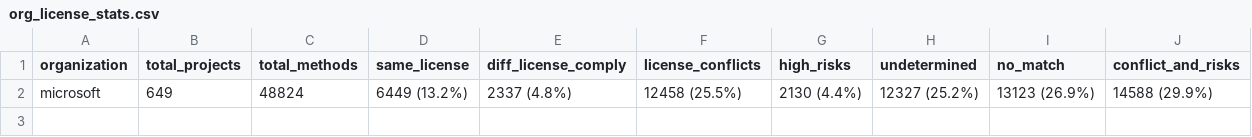
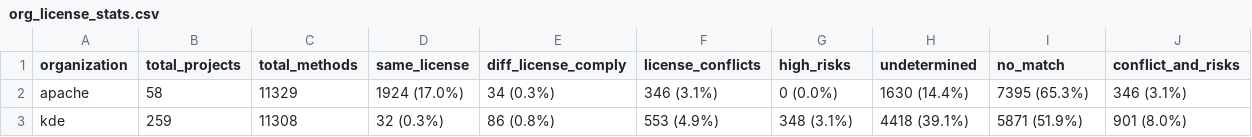
Before and after one commit to SecureSECO/searchSECO-miner, a CSV file: python_script/org_license_stats.csv, drawn as a sheet.

Commit message:
update on license classification

```diff
--- a/python_script/org_license_stats.csv
+++ b/python_script/org_license_stats.csv
@@ -1,2 +1,3 @@
 organization,total_projects,total_methods,same_license,diff_license_comply,license_conflicts,high_risks,undetermined,no_match,conflict_and_risks
-microsoft,649,48824,6449 (13.2%),2337 (4.8%),12458 (25.5%),2130 (4.4%),12327 (25.2%),13123 (26.9%),14588 (29.9%)
+apache,58,11329,1924 (17.0%),34 (0.3%),346 (3.1%),0 (0.0%),1630 (14.4%),7395 (65.3%),346 (3.1%)
+kde,259,11308,32 (0.3%),86 (0.8%),553 (4.9%),348 (3.1%),4418 (39.1%),5871 (51.9%),901 (8.0%)
```
Also changed, not shown: 7 other files.
